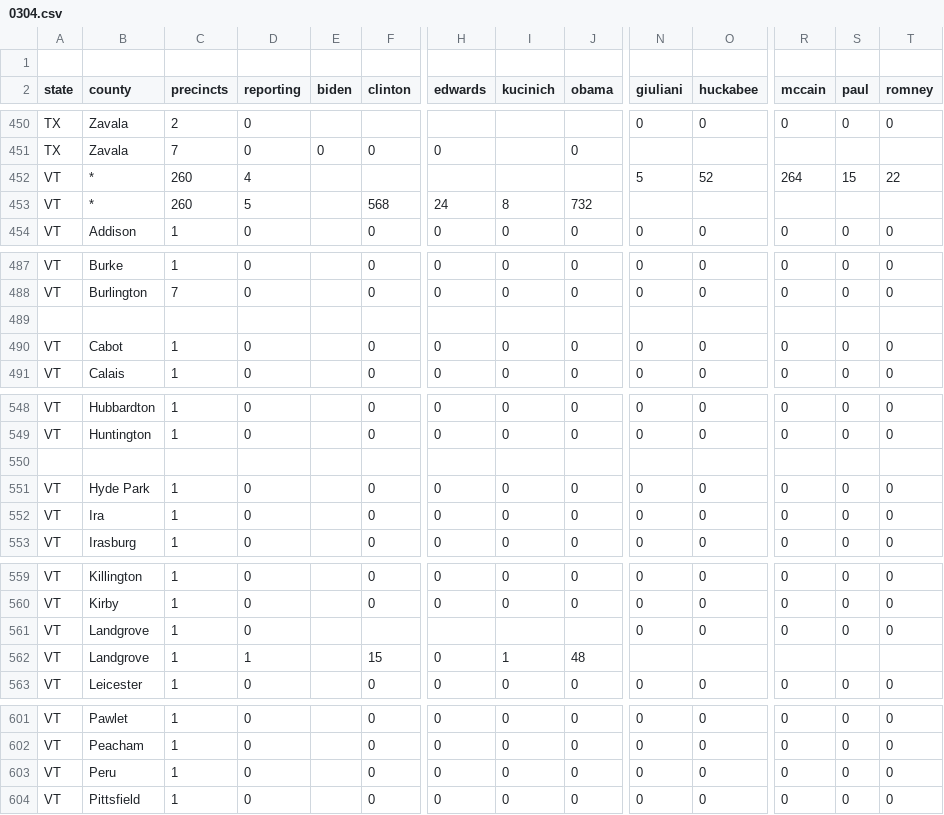
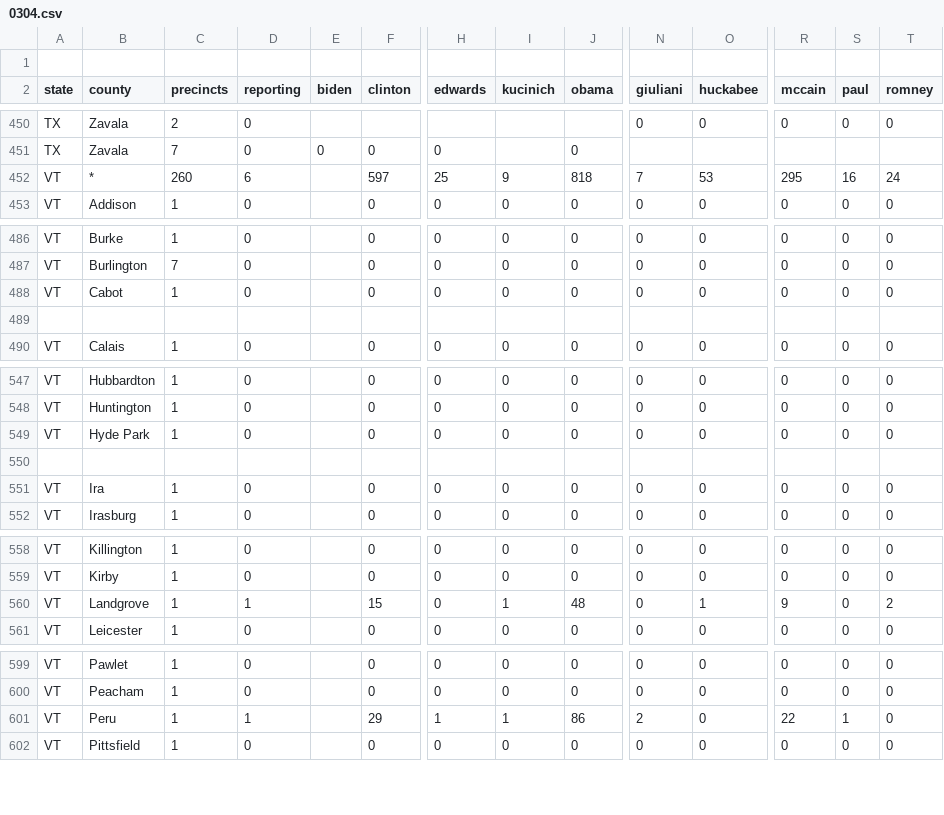
Before and after one commit to geary/primary-maps-2008-data, a CSV file: votes/0304.csv, drawn as a sheet; only a part is shown, gaps mark what is left out; removed rows and columns are numbered as before the commit, all else as after; rows hold the shown columns only; the diff covers the shown part only; the diff names each change by its address in the sheet, - before the commit and + after, or states it on an @@ line.

Commit message:
Vote update

```diff
--- a/votes/0304.csv
+++ b/votes/0304.csv
-row 452: VT | * | 260 | 4 |  |  |  |  |  | 5 | 52 | 264 | 15 | 22
-row 453: VT | * | 260 | 5 |  | 568 | 24 | 8 | 732
+row 452: VT | * | 260 | 6 |  | 597 | 25 | 9 | 818 | 7 | 53 | 295 | 16 | 24
@@ row 490 moved to row 488: VT @@
@@ row 551 moved to row 549: VT @@
-row 561: VT | Landgrove | 1 | 0 |  |  |  |  |  | 0 | 0 | 0 | 0 | 0
-N560 (giuliani): (empty)
+N560 (giuliani): 0
-O560 (huckabee): (empty)
+O560 (huckabee): 1
-R560 (mccain): (empty)
+R560 (mccain): 9
-S560 (paul): (empty)
+S560 (paul): 0
-T560 (romney): (empty)
+T560 (romney): 2
-D601 (reporting): 0
+D601 (reporting): 1
-F601 (clinton): 0
+F601 (clinton): 29
-H601 (edwards): 0
+H601 (edwards): 1
-I601 (kucinich): 0
+I601 (kucinich): 1
-J601 (obama): 0
+J601 (obama): 86
-N601 (giuliani): 0
+N601 (giuliani): 2
-R601 (mccain): 0
+R601 (mccain): 22
-S601 (paul): 0
+S601 (paul): 1
```
Also changed, not shown: 2 added rows and 2 removed rows elsewhere in this file, 4 other files.
